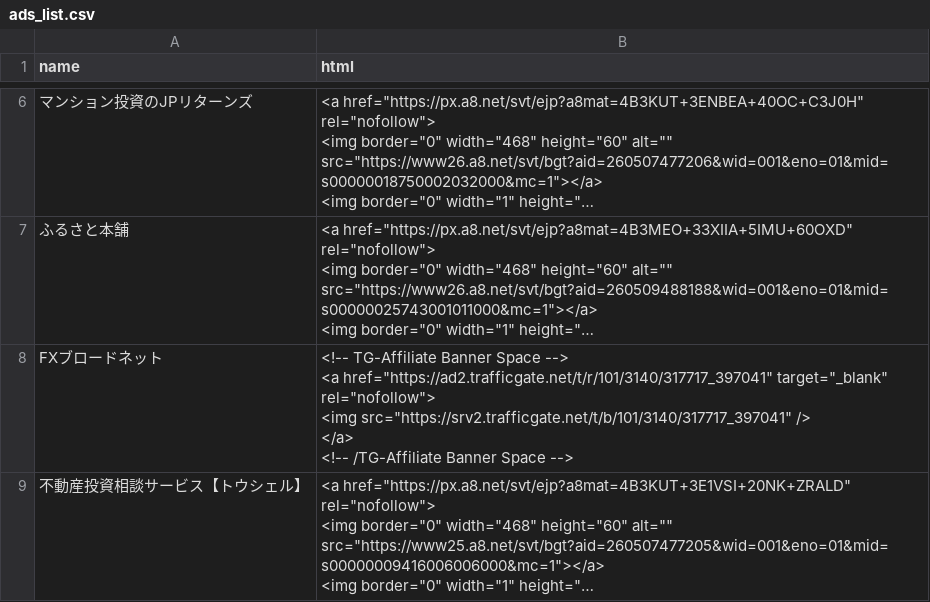
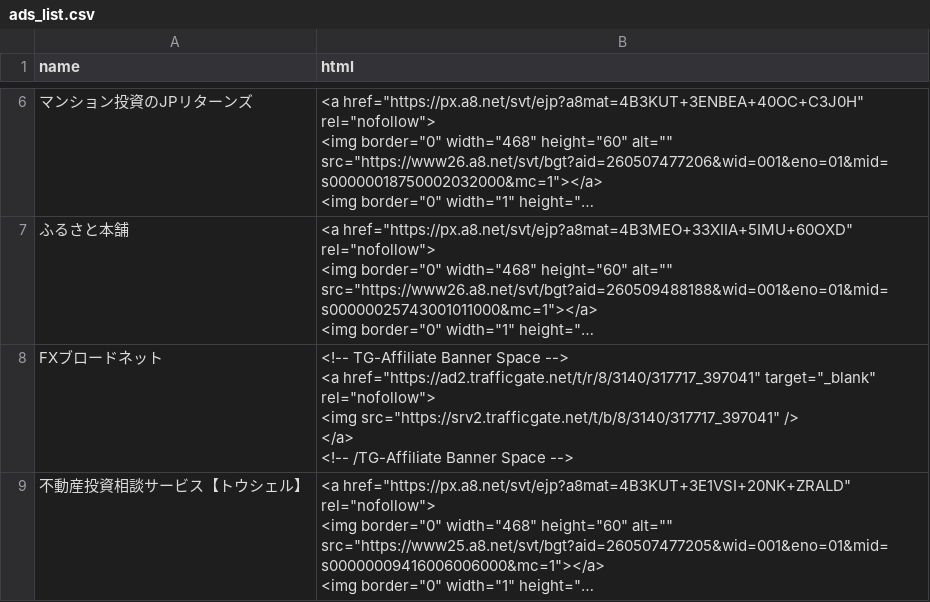
Before and after one commit to morimori3yt/wealth-compass, a CSV file: ads_list.csv, drawn as a sheet; only a part is shown, gaps mark what is left out; long unchanged cells end in …; ↵ is a line break in a cell; the diff names each change by its address in the sheet, - before the commit and + after, or states it on an @@ line.

Commit message:
Add files via upload

```diff
--- a/ads_list.csv
+++ b/ads_list.csv
-B8 (html): …--> ↵ <a href="https://ad2.trafficgate.net/t/r/101/3140/317717_397041" target="_blank" rel="nofollow"> ↵ <img src="https://srv2.trafficgate.net/t/b/101/3140/317717_397041" /> ↵ </a>…
+B8 (html): …--> ↵ <a href="https://ad2.trafficgate.net/t/r/8/3140/317717_397041" target="_blank" rel="nofollow"> ↵ <img src="https://srv2.trafficgate.net/t/b/8/3140/317717_397041" /> ↵ </a>…
```
